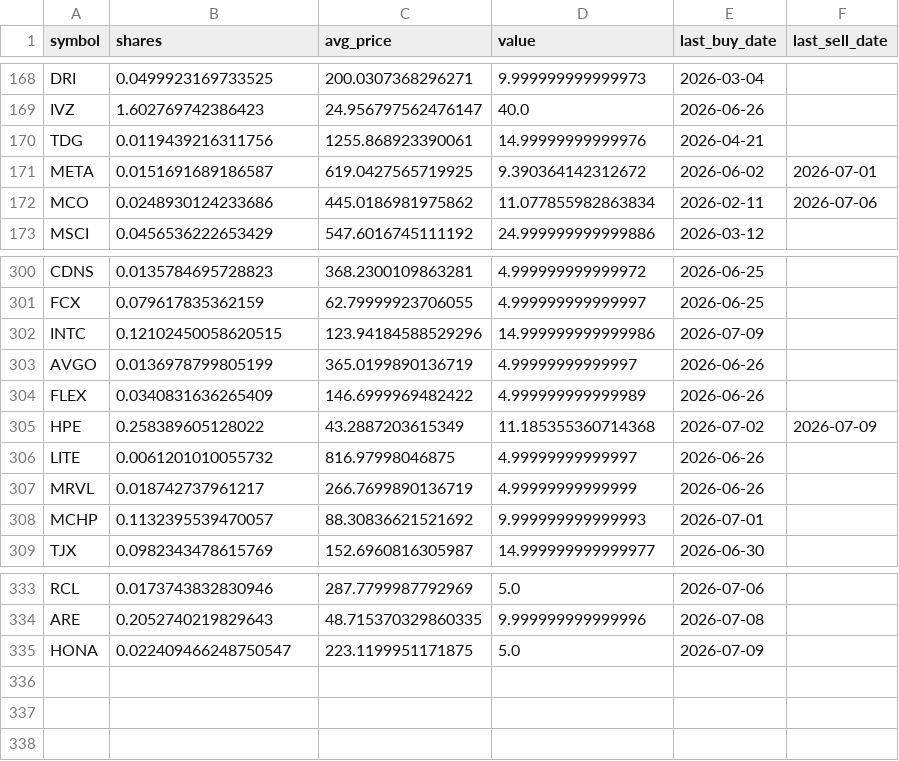
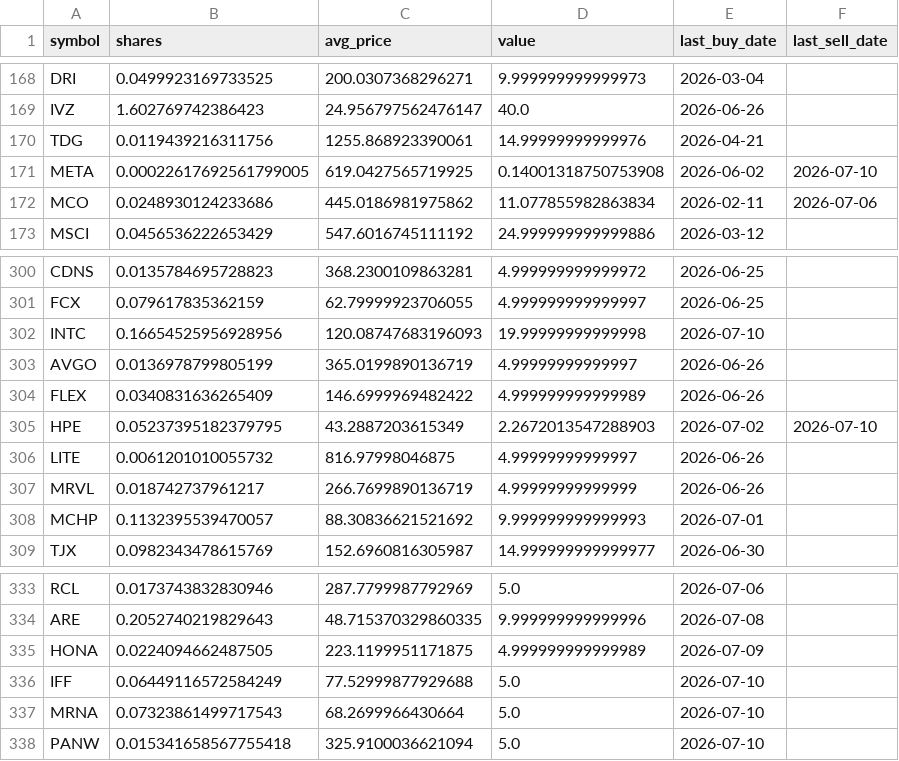
Before and after one commit to TechGroei/Test_Stock_Trading_Strategy, a CSV file: data/portfolio.csv, drawn as a sheet; only a part is shown, gaps mark what is left out.

Commit message:
Update portfolio, trades & performance [skip ci]

```diff
--- a/data/portfolio.csv
+++ b/data/portfolio.csv
@@ -170,3 +170,3 @@ IVZ,1.602769742386423,24.956797562476147,40.0,2026-06-26,
 TDG,0.0119439216311756,1255.868923390061,14.99999999999976,2026-04-21,
-META,0.0151691689186587,619.0427565719925,9.390364142312672,2026-06-02,2026-07-01
+META,0.00022617692561799005,619.0427565719925,0.14001318750753908,2026-06-02,2026-07-10
 MCO,0.0248930124233686,445.0186981975862,11.077855982863834,2026-02-11,2026-07-06
@@ -301,6 +301,6 @@ CDNS,0.0135784695728823,368.2300109863281,4.999999999999972,2026-06-25,
 FCX,0.079617835362159,62.79999923706055,4.999999999999997,2026-06-25,
-INTC,0.12102450058620515,123.94184588529296,14.999999999999986,2026-07-09,
+INTC,0.16654525956928956,120.08747683196093,19.99999999999998,2026-07-10,
 AVGO,0.0136978799805199,365.0199890136719,4.99999999999997,2026-06-26,
 FLEX,0.0340831636265409,146.6999969482422,4.999999999999989,2026-06-26,
-HPE,0.258389605128022,43.2887203615349,11.185355360714368,2026-07-02,2026-07-09
+HPE,0.05237395182379795,43.2887203615349,2.2672013547288903,2026-07-02,2026-07-10
 LITE,0.0061201010055732,816.97998046875,4.99999999999997,2026-06-26,
@@ -334,2 +334,5 @@ RCL,0.0173743832830946,287.7799987792969,5.0,2026-07-06,
 ARE,0.2052740219829643,48.715370329860335,9.999999999999996,2026-07-08,
-HONA,0.022409466248750547,223.1199951171875,5.0,2026-07-09,
+HONA,0.0224094662487505,223.1199951171875,4.999999999999989,2026-07-09,
+IFF,0.06449116572584249,77.52999877929688,5.0,2026-07-10,
+MRNA,0.07323861499717543,68.2699966430664,5.0,2026-07-10,
+PANW,0.015341658567755418,325.9100036621094,5.0,2026-07-10,
```
Also changed, not shown: data/trades_history.csv, 1 other file.
